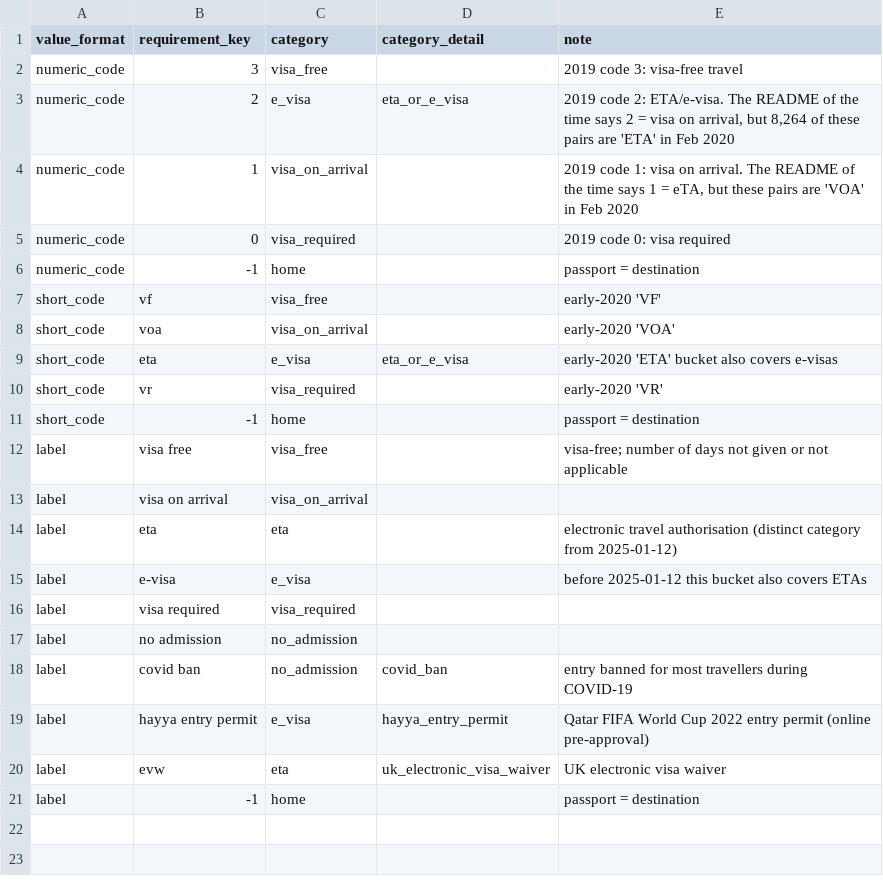
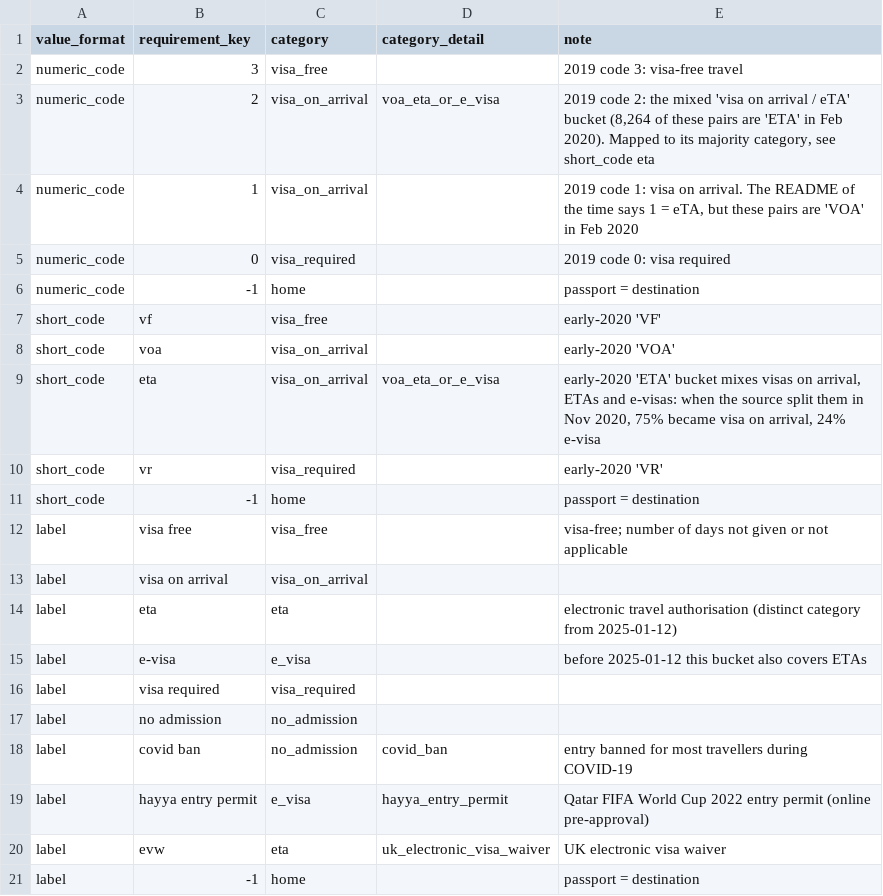
Before and after one commit to Oussama-essalehi/Borderless, a CSV file: dbt/seeds/requirement_mapping.csv, drawn as a sheet.

```diff
--- a/dbt/seeds/requirement_mapping.csv
+++ b/dbt/seeds/requirement_mapping.csv
@@ -2,3 +2,3 @@ value_format,requirement_key,category,category_detail,note
 numeric_code,3,visa_free,,2019 code 3: visa-free travel
-numeric_code,2,e_visa,eta_or_e_visa,"2019 code 2: ETA/e-visa. The README of the time says 2 = visa on arrival, but 8,264 of these pairs are 'ETA' in Feb 2020"
+numeric_code,2,visa_on_arrival,voa_eta_or_e_visa,"2019 code 2: the mixed 'visa on arrival / eTA' bucket (8,264 of these pairs are 'ETA' in Feb 2020). Mapped to its majority category, see short_code eta"
 numeric_code,1,visa_on_arrival,,"2019 code 1: visa on arrival. The README of the time says 1 = eTA, but these pairs are 'VOA' in Feb 2020"
@@ -8,3 +8,3 @@ short_code,vf,visa_free,,early-2020 'VF'
 short_code,voa,visa_on_arrival,,early-2020 'VOA'
-short_code,eta,e_visa,eta_or_e_visa,early-2020 'ETA' bucket also covers e-visas
+short_code,eta,visa_on_arrival,voa_eta_or_e_visa,"early-2020 'ETA' bucket mixes visas on arrival, ETAs and e-visas: when the source split them in Nov 2020, 75% became visa on arrival, 24% e-visa"
 short_code,vr,visa_required,,early-2020 'VR'
```
Also changed, not shown: dbt/seeds/notable_events.csv, 4 other files.
